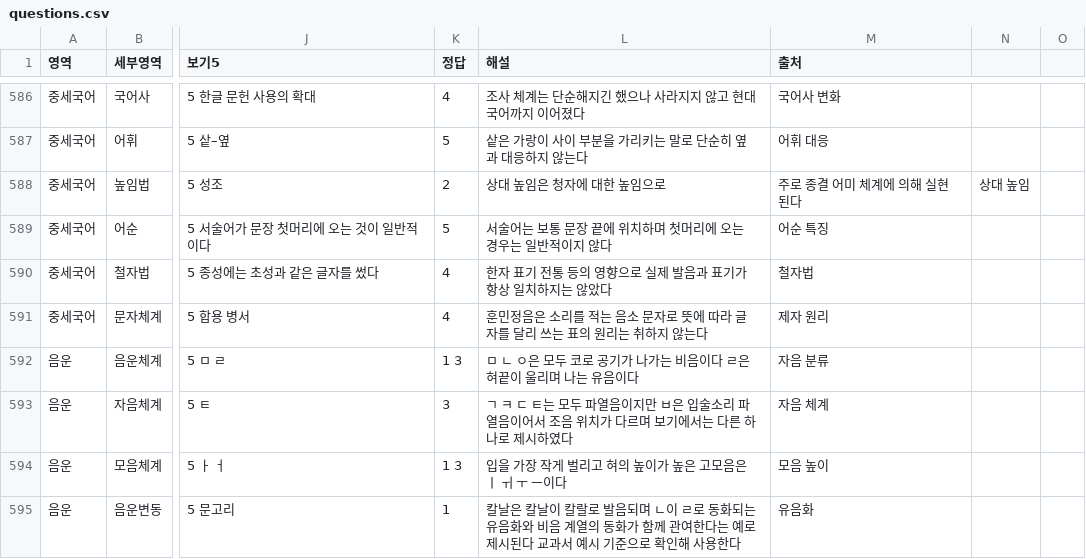
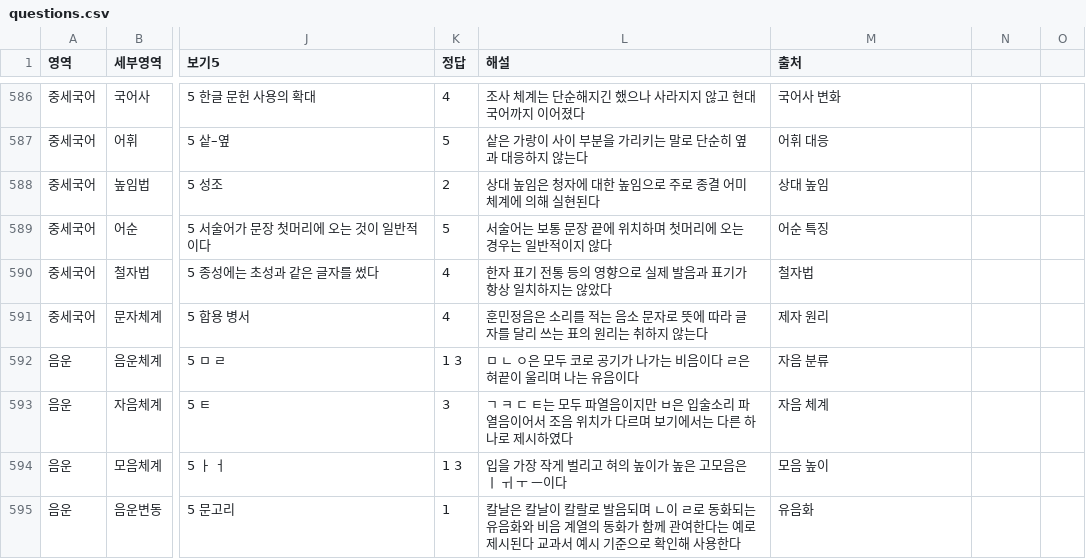
Before and after one commit to lapeste1220-source/koreanmoonbubquiz, a CSV file: questions.csv, drawn as a sheet; only a part is shown, gaps mark what is left out; the diff names each change by its address in the sheet, - before the commit and + after, or states it on an @@ line.

Commit message:
Update questions.csv

```diff
--- a/questions.csv
+++ b/questions.csv
-L588 (해설): 상대 높임은 청자에 대한 높임으로
+L588 (해설): 상대 높임은 청자에 대한 높임으로 주로 종결 어미 체계에 의해 실현된다
-M588 (출처): 주로 종결 어미 체계에 의해 실현된다
+M588 (출처): 상대 높임
-N588: 상대 높임
+N588: (empty)
```
